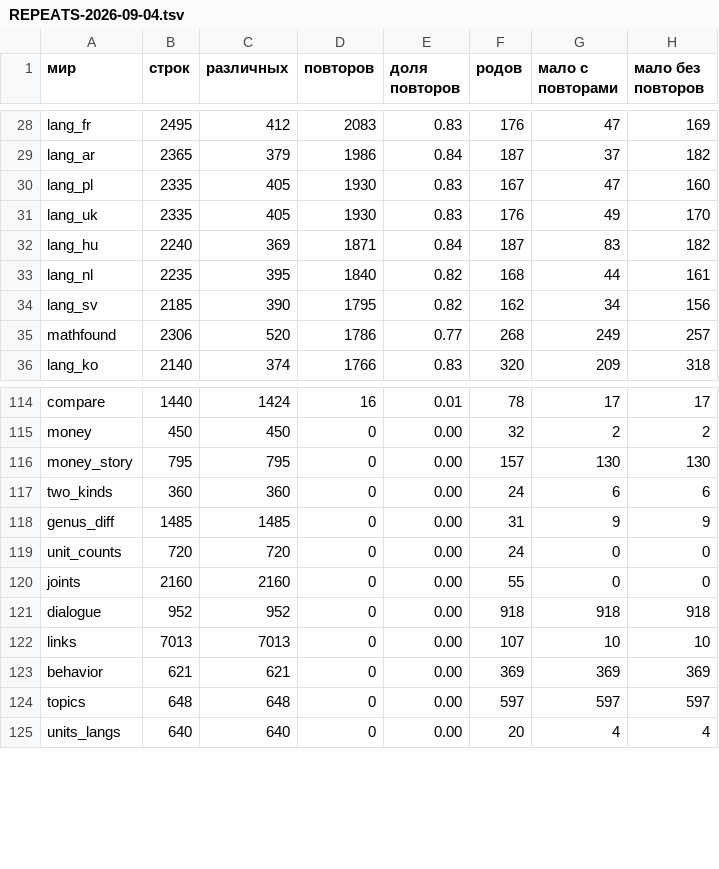
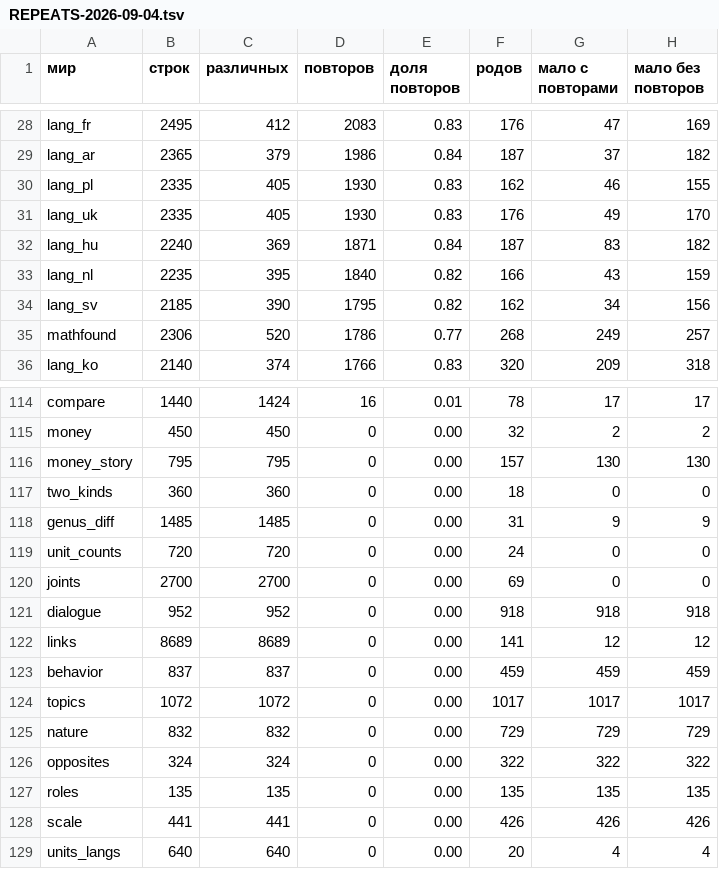
Before and after one commit to synarcai/genesis-corpus, a TSV file: reports/REPEATS-2026-09-04.tsv, drawn as a sheet; only a part is shown, gaps mark what is left out; the diff covers the shown part only.

Commit message:
перепись повторов на нынешнем своде

```diff
--- a/reports/REPEATS-2026-09-04.tsv
+++ b/reports/REPEATS-2026-09-04.tsv
@@ -29,6 +29,6 @@ lang_fr	2495	412	2083	0.83	176	47	169
 lang_ar	2365	379	1986	0.84	187	37	182
-lang_pl	2335	405	1930	0.83	167	47	160
+lang_pl	2335	405	1930	0.83	162	46	155
 lang_uk	2335	405	1930	0.83	176	49	170
 lang_hu	2240	369	1871	0.84	187	83	182
-lang_nl	2235	395	1840	0.82	168	44	161
+lang_nl	2235	395	1840	0.82	166	43	159
 lang_sv	2185	390	1795	0.82	162	34	156
@@ -116,10 +116,14 @@ money	450	450	0	0.00	32	2	2
 money_story	795	795	0	0.00	157	130	130
-two_kinds	360	360	0	0.00	24	6	6
+two_kinds	360	360	0	0.00	18	0	0
 genus_diff	1485	1485	0	0.00	31	9	9
 unit_counts	720	720	0	0.00	24	0	0
-joints	2160	2160	0	0.00	55	0	0
+joints	2700	2700	0	0.00	69	0	0
 dialogue	952	952	0	0.00	918	918	918
-links	7013	7013	0	0.00	107	10	10
-behavior	621	621	0	0.00	369	369	369
-topics	648	648	0	0.00	597	597	597
+links	8689	8689	0	0.00	141	12	12
+behavior	837	837	0	0.00	459	459	459
+topics	1072	1072	0	0.00	1017	1017	1017
+nature	832	832	0	0.00	729	729	729
+opposites	324	324	0	0.00	322	322	322
+roles	135	135	0	0.00	135	135	135
+scale	441	441	0	0.00	426	426	426
 units_langs	640	640	0	0.00	20	4	4
```
Also changed, not shown: 3 edited cells elsewhere in this file.
